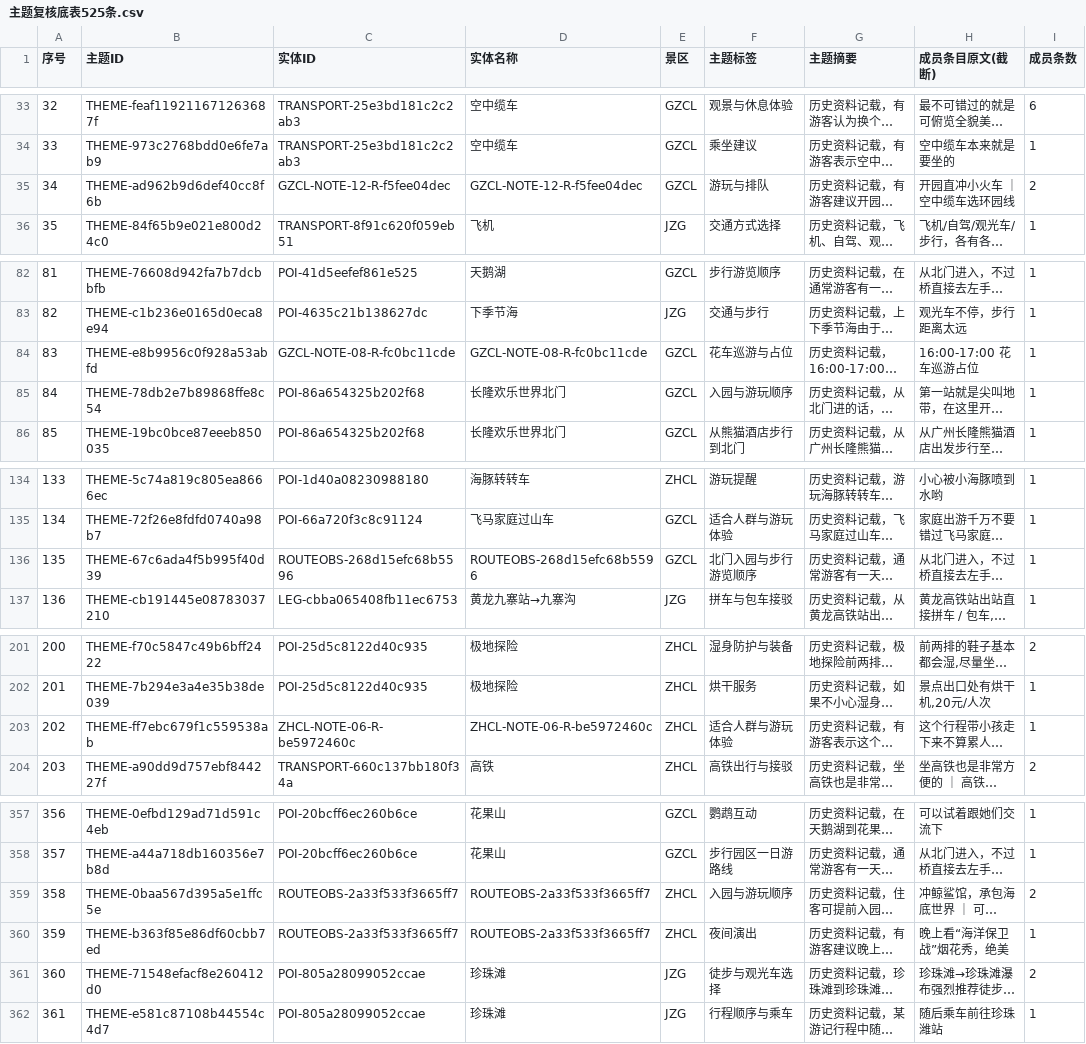
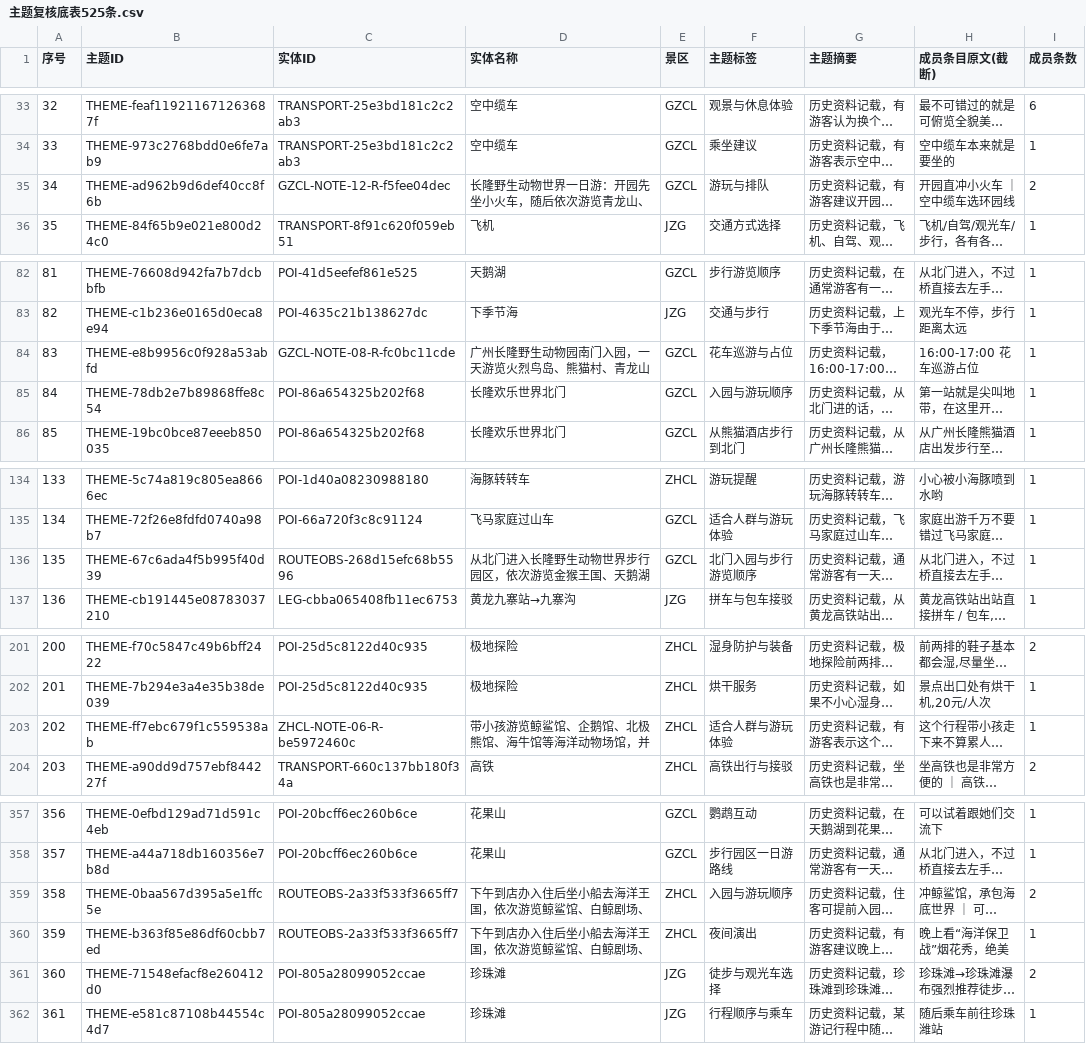
Before and after one commit to wzzrambler/datamining, a CSV file: outputs/P6/主题复核底表525条.csv, drawn as a sheet; only a part is shown, gaps mark what is left out; long unchanged cells end in …; the diff names each change by its address in the sheet, - before the commit and + after, or states it on an @@ line.

Commit message:
fix(p6): 复核底表路线实体取首条摘要文本命名（兼容 list/JSON 两种存法）

```diff
--- a/outputs/P6/主题复核底表525条.csv
+++ b/outputs/P6/主题复核底表525条.csv
-D35 (实体名称): GZCL-NOTE-12-R-f5fee04dec
+D35 (实体名称): 长隆野生动物世界一日游：开园先坐小火车，随后依次游览青龙山、
-D84 (实体名称): GZCL-NOTE-08-R-fc0bc11cde
+D84 (实体名称): 广州长隆野生动物园南门入园，一天游览火烈鸟岛、熊猫村、青龙山
-D136 (实体名称): ROUTEOBS-268d15efc68b5596
+D136 (实体名称): 从北门进入长隆野生动物世界步行园区，依次游览金猴王国、天鹅湖
-D203 (实体名称): ZHCL-NOTE-06-R-be5972460c
+D203 (实体名称): 带小孩游览鲸鲨馆、企鹅馆、北极熊馆、海牛馆等海洋动物场馆，并
-D359:D360 (实体名称): ROUTEOBS-2a33f533f3665ff7
+D359:D360 (实体名称): 下午到店办入住后坐小船去海洋王国，依次游览鲸鲨馆、白鲸剧场、
```
